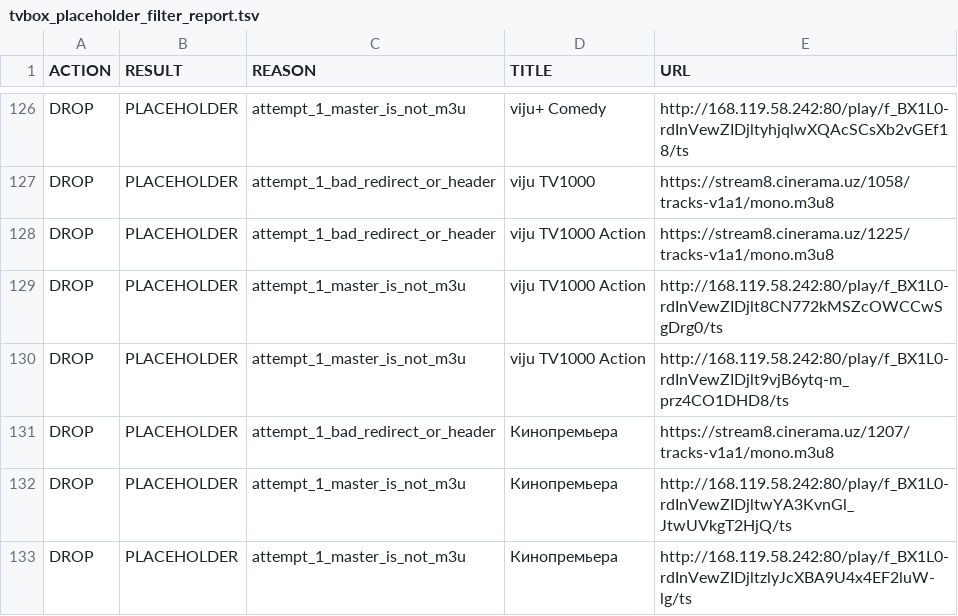
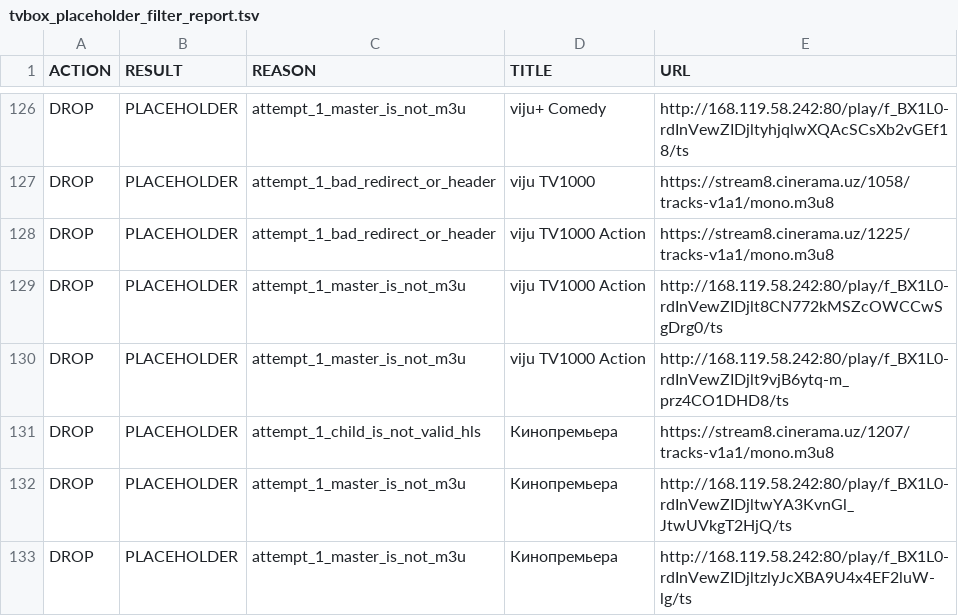
Before and after one commit to Commodo163/sys-cache-7c91, a TSV file: data/tvbox_placeholder_filter_report.tsv, drawn as a sheet; only a part is shown, gaps mark what is left out.

Commit message:
Update TVbox IPTV catalog

```diff
--- a/data/tvbox_placeholder_filter_report.tsv
+++ b/data/tvbox_placeholder_filter_report.tsv
@@ -130,3 +130,3 @@ DROP	PLACEHOLDER	attempt_1_master_is_not_m3u	viju TV1000 Action	http://168.119.5
 DROP	PLACEHOLDER	attempt_1_master_is_not_m3u	viju TV1000 Action	http://168.119.58.242:80/play/f_BX1L0-rdInVewZIDjlt9vjB6ytq-m_prz4CO1DHD8/ts
-DROP	PLACEHOLDER	attempt_1_bad_redirect_or_header	Кинопремьера	https://stream8.cinerama.uz/1207/tracks-v1a1/mono.m3u8
+DROP	PLACEHOLDER	attempt_1_child_is_not_valid_hls	Кинопремьера	https://stream8.cinerama.uz/1207/tracks-v1a1/mono.m3u8
 DROP	PLACEHOLDER	attempt_1_master_is_not_m3u	Кинопремьера	http://168.119.58.242:80/play/f_BX1L0-rdInVewZIDjltwYA3KvnGl_JtwUVkgT2HjQ/ts
```
Also changed, not shown: 4 other files.
